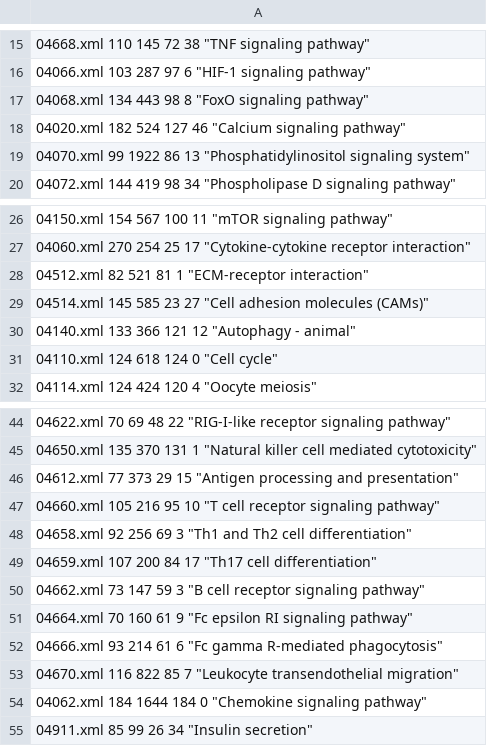
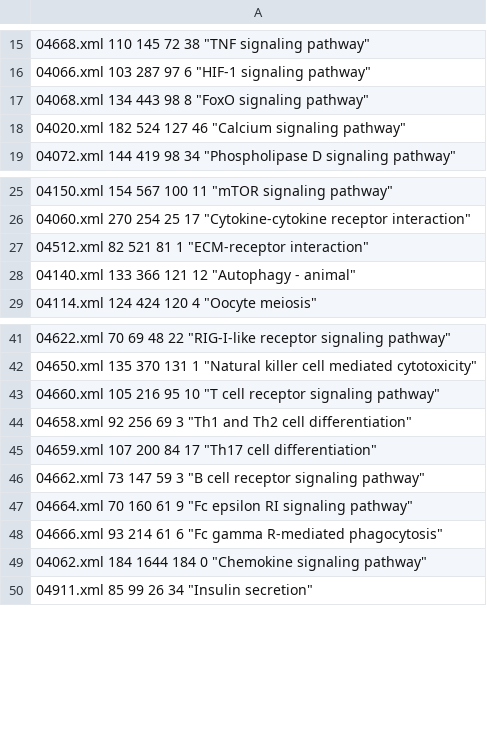
Before and after one commit to pouryany/CADIA, a CSV file: KEGGPATHS/GoodPathways.csv, drawn as a sheet; only a part is shown, gaps mark what is left out; the diff names each change by its address in the sheet, - before the commit and + after, or states it on an @@ line.

```diff
--- a/KEGGPATHS/GoodPathways.csv
+++ b/KEGGPATHS/GoodPathways.csv
-row 19: 04070.xml 99 1922 86 13 "Phosphatidylinositol signaling system"
-row 29: 04514.xml 145 585 23 27 "Cell adhesion molecules (CAMs)"
-row 31: 04110.xml 124 618 124 0 "Cell cycle"
-row 46: 04612.xml 77 373 29 15 "Antigen processing and presentation"
-row 53: 04670.xml 116 822 85 7 "Leukocyte transendothelial migration"
```
Also changed, not shown: KEGGPATHS/badpathways.csv, 17 other files.
